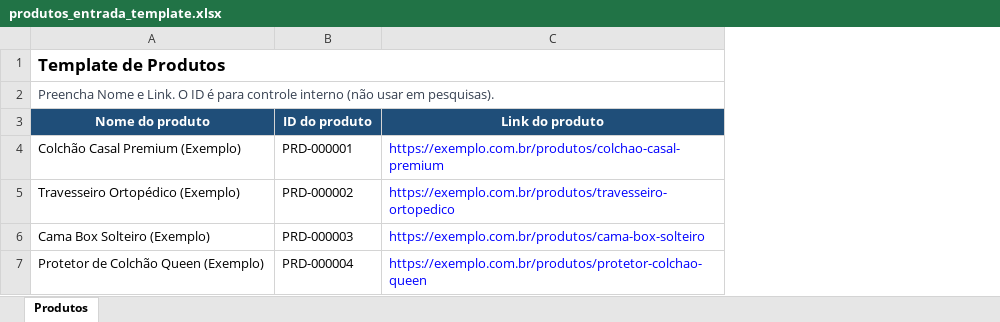
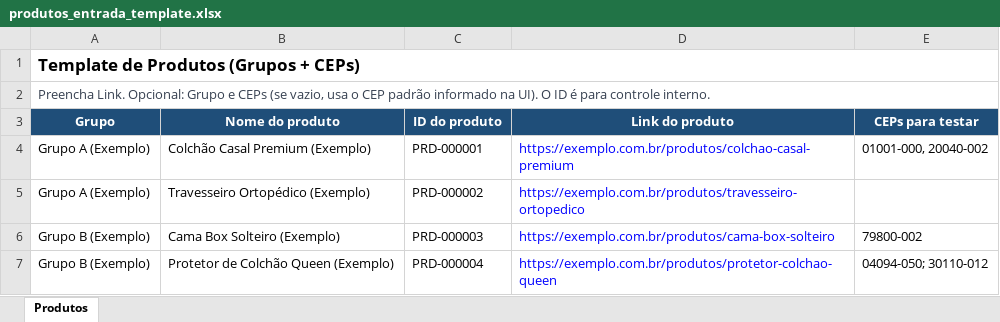
Before and after one commit to Daniel-Costa-Avila/teste-de-frete, an Excel workbook: artifacts/produtos_entrada_template.xlsx, sheet Produtos, drawn as a sheet; values as stored, in another font and other column widths than the file's, no borders; conditional formats and table styles not drawn; removed rows and columns are numbered as before the commit, all else as after; the diff names each change by its address in the sheet, - before the commit and + after, or states it on an @@ line.

```diff
--- a/artifacts/produtos_entrada_template.xlsx (sheet Produtos)
+++ b/artifacts/produtos_entrada_template.xlsx (sheet Produtos)
+column A (Grupo), rows 1-2: Template de Produtos (Grupos + CEPs) | Preencha Link. Opcional: Grupo e CEPs (se vazio, usa o CEP padrão informado na UI). O ID é para controle interno.; rows 4-7: Grupo A (Exemplo) | Grupo A (Exemplo) | Grupo B (Exemplo) | Grupo B (Exemplo)
+column E (CEPs para testar), rows 4-7: 01001-000, 20040-002 |  | 79800-002 | 04094-050; 30110-012
-B1 (Nome do produto): Template de Produtos
+B1 (Nome do produto): (empty)
-A1:C1 merged
-B2 (Nome do produto): Preencha Nome e Link. O ID é para controle interno (não usar em pesquisas).
+B2 (Nome do produto): (empty)
-A2:C2 merged
```
Also changed, not shown: 18 other files.
